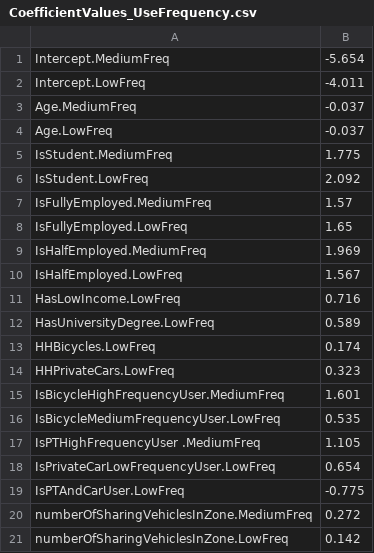
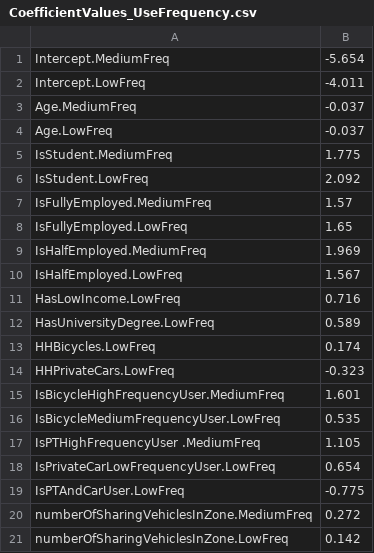
Before and after one commit to h2020-momentum/MOMENTUM, a CSV file: Demand/Induced demand/Roundtrip station based car-sharing/CoefficientValues_UseFrequency.csv, drawn as a sheet.

Commit message:
Add files via upload

```diff
--- a/Demand/Induced demand/Roundtrip station based car-sharing/CoefficientValues_UseFrequency.csv
+++ b/Demand/Induced demand/Roundtrip station based car-sharing/CoefficientValues_UseFrequency.csv
@@ -13,3 +13,3 @@ HasUniversityDegree.LowFreq,0.589
 HHBicycles.LowFreq,0.174
-HHPrivateCars.LowFreq,0.323
+HHPrivateCars.LowFreq,-0.323
 IsBicycleHighFrequencyUser.MediumFreq,1.601
```
